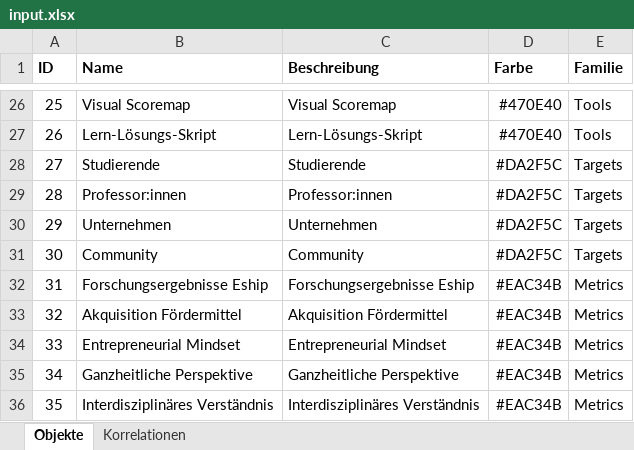
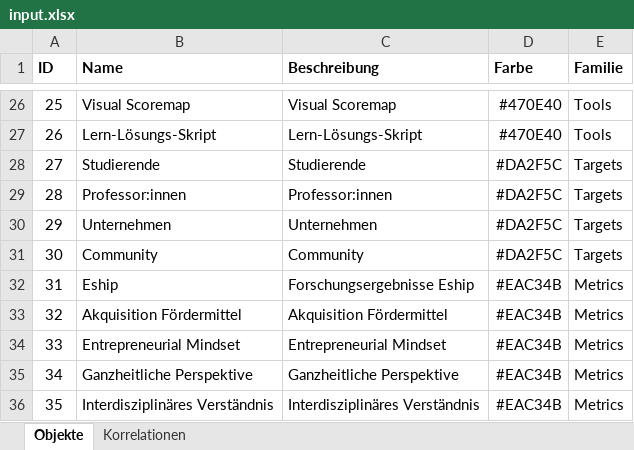
Before and after one commit to simonline/chord, an Excel workbook: data/input.xlsx, sheet Objekte, drawn as a sheet; only a part is shown, gaps mark what is left out; values as stored, in another font and other column widths than the file's, no borders; the diff names each change by its address in the sheet, - before the commit and + after, or states it on an @@ line.

```diff
--- a/data/input.xlsx (sheet Objekte)
+++ b/data/input.xlsx (sheet Objekte)
-B32 (Name): Forschungsergebnisse Eship
+B32 (Name): Eship
```
Also changed, not shown: sheet Korrelationen, 11 other files.
